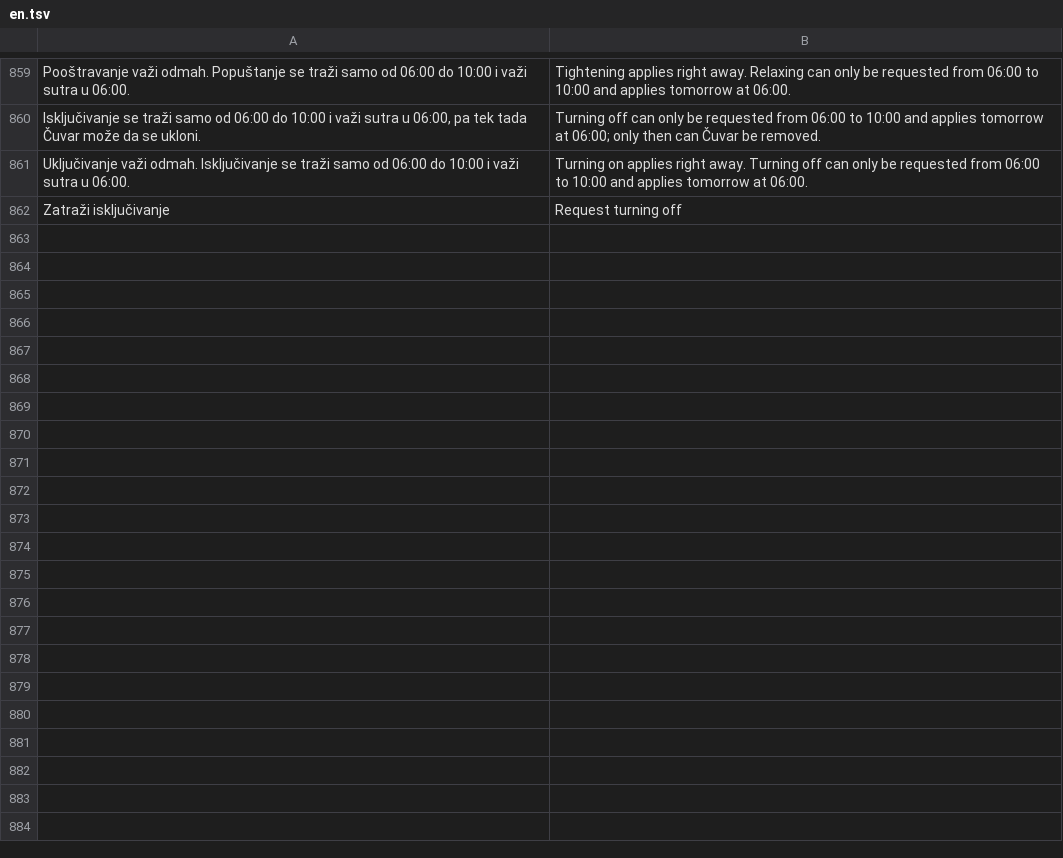
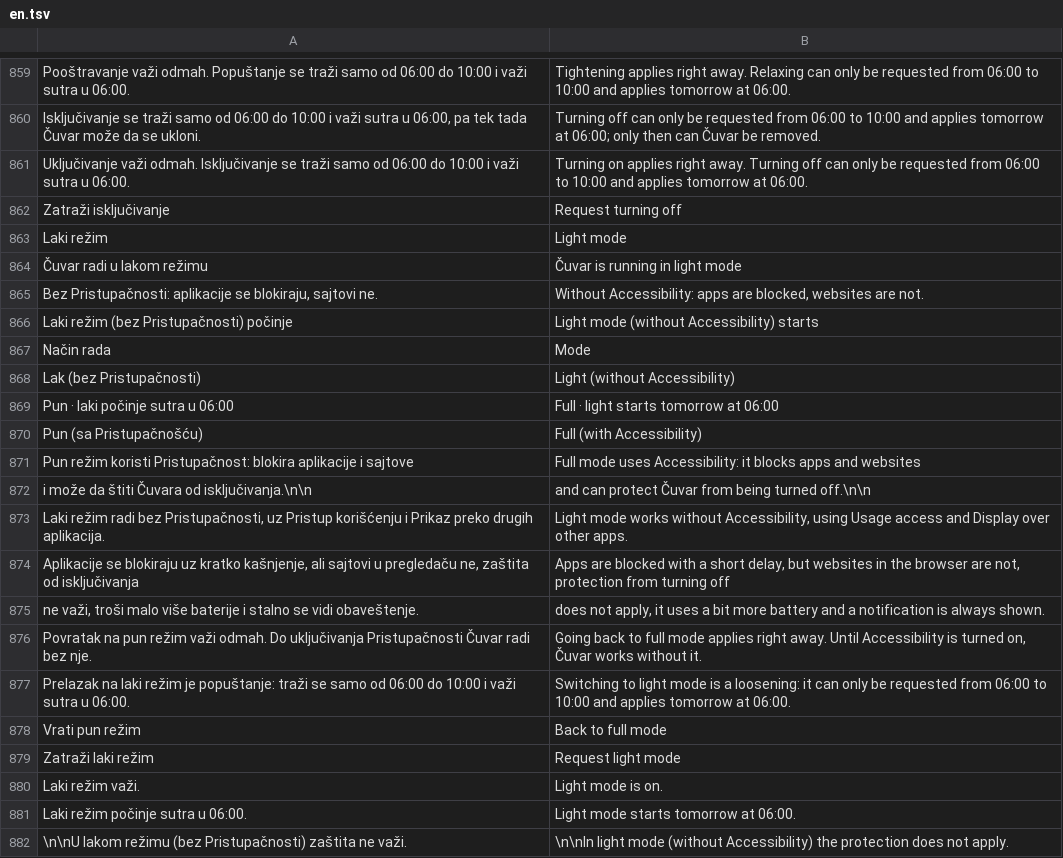
Before and after one commit to AmirHassanConsulting/cuvar, a TSV file: app/src/main/assets/en.tsv, drawn as a sheet; only a part is shown, gaps mark what is left out; the diff covers the shown part only; the diff names each change by its address in the sheet, - before the commit and + after, or states it on an @@ line.

```diff
--- a/app/src/main/assets/en.tsv
+++ b/app/src/main/assets/en.tsv
+row 863: Laki režim | Light mode
+row 864: Čuvar radi u lakom režimu | Čuvar is running in light mode
+row 865: Bez Pristupačnosti: aplikacije se blokiraju, sajtovi ne. | Without Accessibility: apps are blocked, websites are not.
+row 866: Laki režim (bez Pristupačnosti) počinje | Light mode (without Accessibility) starts
+row 867: Način rada | Mode
+row 868: Lak (bez Pristupačnosti) | Light (without Accessibility)
+row 869: Pun · laki počinje sutra u 06:00 | Full · light starts tomorrow at 06:00
+row 870: Pun (sa Pristupačnošću) | Full (with Accessibility)
+row 871: Pun režim koristi Pristupačnost: blokira aplikacije i sajtove | Full mode uses Accessibility: it blocks apps and websites
+row 872: i može da štiti Čuvara od isključivanja.\n\n | and can protect Čuvar from being turned off.\n\n
+row 873: Laki režim radi bez Pristupačnosti, uz Pristup korišćenju i Prikaz preko drugih aplikacija. | Light mode works without Accessibility, using Usage access and Display over other apps.
+row 874: Aplikacije se blokiraju uz kratko kašnjenje, ali sajtovi u pregledaču ne, zaštita od isključivanja | Apps are blocked with a short delay, but websites in the browser are not, protection from turning off
+row 875: ne važi, troši malo više baterije i stalno se vidi obaveštenje. | does not apply, it uses a bit more battery and a notification is always shown.
+row 876: Povratak na pun režim važi odmah. Do uključivanja Pristupačnosti Čuvar radi bez nje. | Going back to full mode applies right away. Until Accessibility is turned on, Čuvar works without it.
+row 877: Prelazak na laki režim je popuštanje: traži se samo od 06:00 do 10:00 i važi sutra u 06:00. | Switching to light mode is a loosening: it can only be requested from 06:00 to 10:00 and applies tomorrow at 06:00.
+row 878: Vrati pun režim | Back to full mode
+row 879: Zatraži laki režim | Request light mode
+row 880: Laki režim važi. | Light mode is on.
+row 881: Laki režim počinje sutra u 06:00. | Light mode starts tomorrow at 06:00.
+row 882: \n\nU lakom režimu (bez Pristupačnosti) zaštita ne važi. | \n\nIn light mode (without Accessibility) the protection does not apply.
```
Also changed, not shown: 9 added rows elsewhere in this file, app/src/main/assets/de.tsv, 22 other files.
